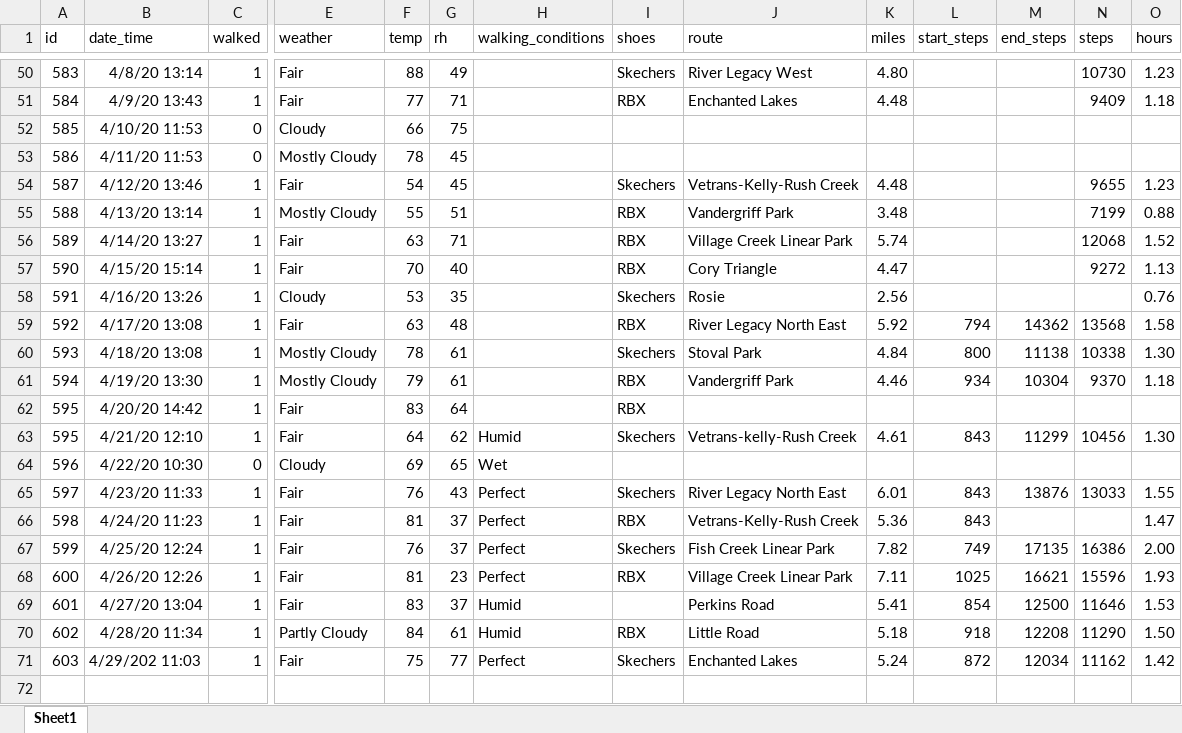
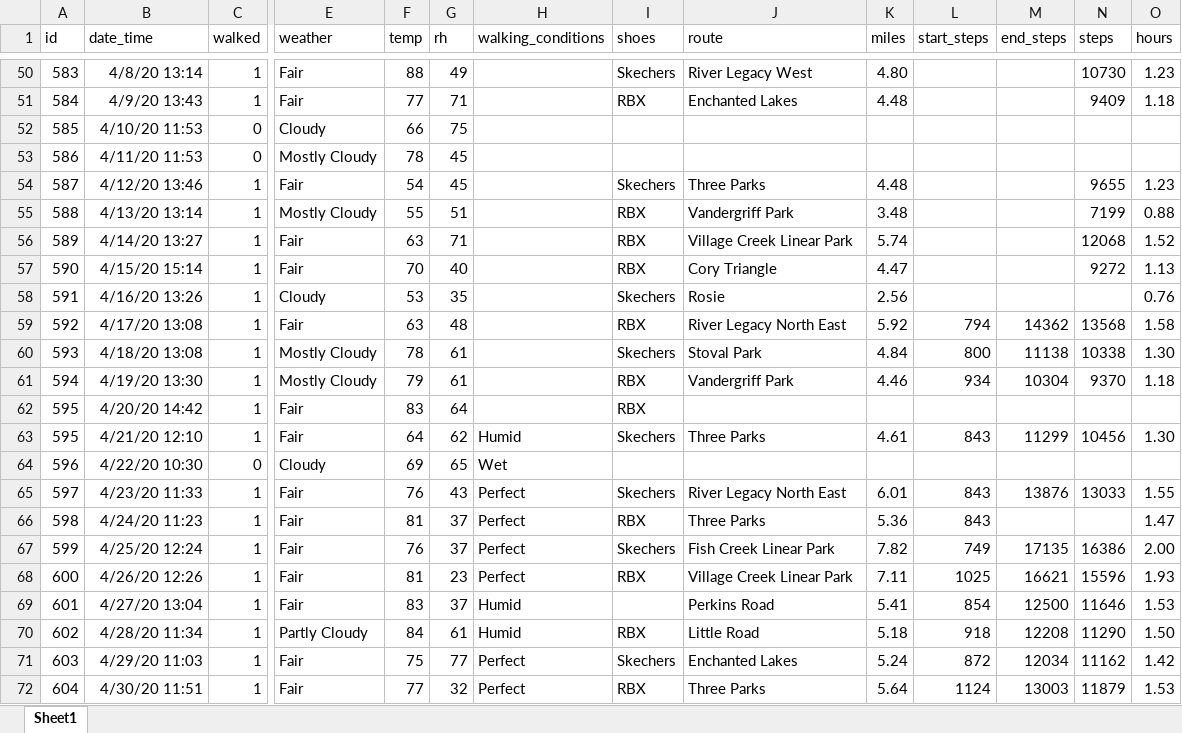
Before and after one commit to gitHubSlinkman/MyWalks, an Excel workbook: data/days.xlsx, sheet Sheet1, drawn as a sheet; only a part is shown, gaps mark what is left out; values as stored, in another font and other column widths than the file's, no borders; rows hold the shown columns only; the diff names each change by its address in the sheet, - before the commit and + after, or states it on an @@ line.

Commit message:
2020-04-30 22:35
1. Update days.xlsx

2. Update routes.xlsx

```diff
--- a/data/days.xlsx (sheet Sheet1)
+++ b/data/days.xlsx (sheet Sheet1)
-J54 (route): Vetrans-Kelly-Rush Creek
+J54 (route): Three Parks
-J63 (route): Vetrans-kelly-Rush Creek
+J63 (route): Three Parks
-J66 (route): Vetrans-Kelly-Rush Creek
+J66 (route): Three Parks
-B71 (date_time): 4/29/202 11:03
+B71 (date_time): 4/29/20 11:03
+row 72: 604 | 4/30/20 11:51 | 1 | Fair | 77 | 32 | Perfect | RBX | Three Parks | 5.64 | 1124 | 13003 | 11879 | 1.53
```
Also changed, not shown: data/routes.xlsx.
